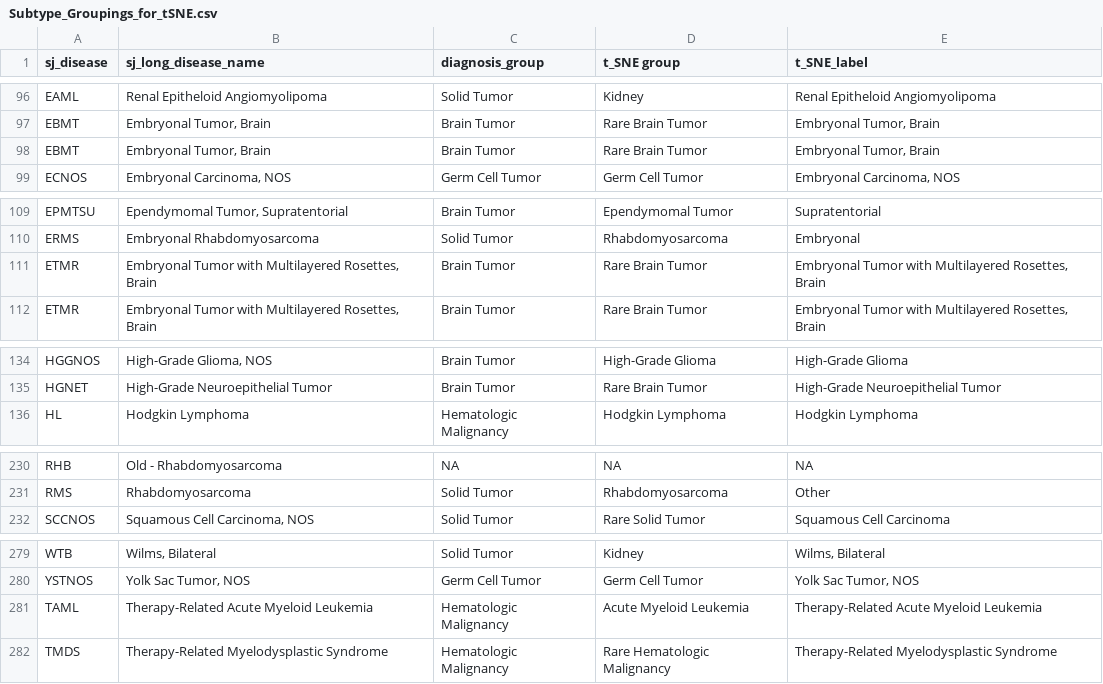
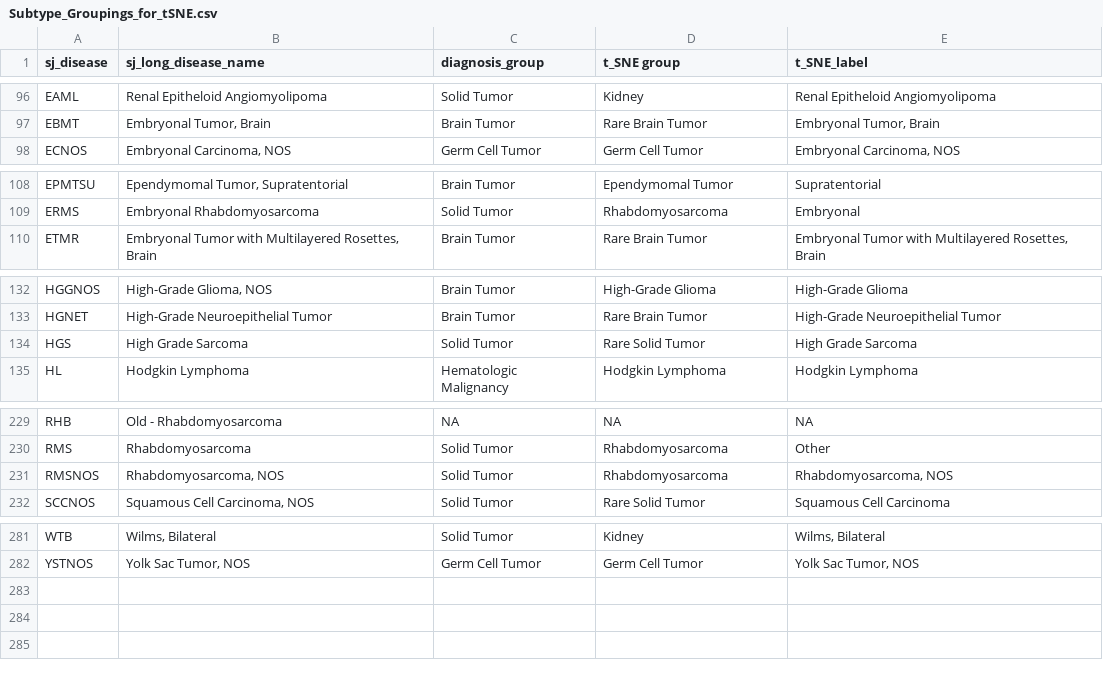
Before and after one commit to stjudecloud/expression-classification, a CSV file: dx_app/resources/stjude/metadata/Subtype_Groupings_for_tSNE.csv, drawn as a sheet; only a part is shown, gaps mark what is left out; removed rows and columns are numbered as before the commit, all else as after; the diff names each change by its address in the sheet, - before the commit and + after, or states it on an @@ line.

Commit message:
Adding RMSNOS and HGS (#24)
* Adding RMSNOS and HGS

```diff
--- a/dx_app/resources/stjude/metadata/Subtype_Groupings_for_tSNE.csv
+++ b/dx_app/resources/stjude/metadata/Subtype_Groupings_for_tSNE.csv
-row 98: EBMT | Embryonal Tumor, Brain | Brain Tumor | Rare Brain Tumor | Embryonal Tumor, Brain
-row 111: ETMR | Embryonal Tumor with Multilayered Rosettes, Brain | Brain Tumor | Rare Brain Tumor | Embryonal Tumor with Multilayered Rosettes, Brain
+row 134: HGS | High Grade Sarcoma | Solid Tumor | Rare Solid Tumor | High Grade Sarcoma
+row 231: RMSNOS | Rhabdomyosarcoma, NOS | Solid Tumor | Rhabdomyosarcoma | Rhabdomyosarcoma, NOS
@@ row 281 moved to row 265: TAML @@
@@ row 282 moved to row 275: TMDS @@
```
Also changed, not shown: 2 other files.
